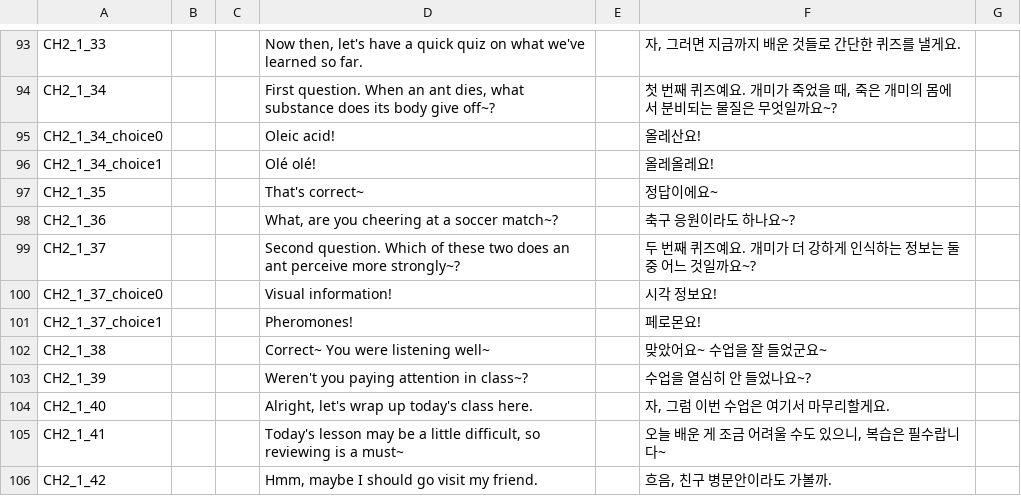
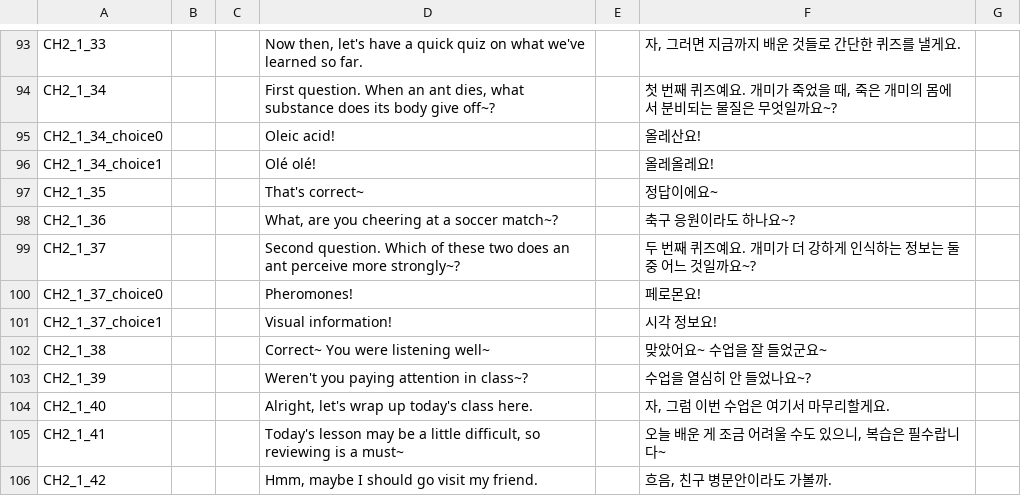
Before and after one commit to HitAntRun/Nip_Ant_Coop, a CSV file: Assets/Localization/StoryTable.csv, drawn as a sheet; only a part is shown, gaps mark what is left out.

```diff
--- a/Assets/Localization/StoryTable.csv
+++ b/Assets/Localization/StoryTable.csv
@@ -101,4 +101,4 @@ CH2_1_36,,,"What, are you cheering at a soccer match~?",,축구 응원이라도
 CH2_1_37,,,Second question. Which of these two does an ant perceive more strongly~?,,두 번째 퀴즈예요. 개미가 더 강하게 인식하는 정보는 둘 중 어느 것일까요~?,
-CH2_1_37_choice0,,,Visual information!,,시각 정보요!,
-CH2_1_37_choice1,,,Pheromones!,,페로몬요!,
+CH2_1_37_choice0,,,Pheromones!,,페로몬요!,
+CH2_1_37_choice1,,,Visual information!,,시각 정보요!,
 CH2_1_38,,,Correct~ You were listening well~,,맞았어요~ 수업을 잘 들었군요~,
```
Also changed, not shown: 2 other files.
